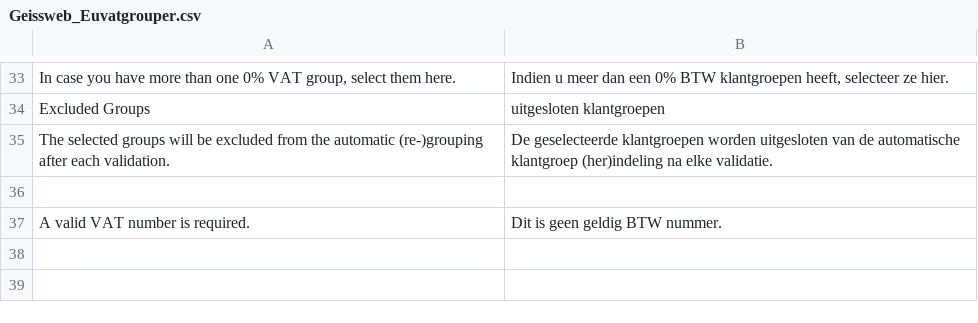
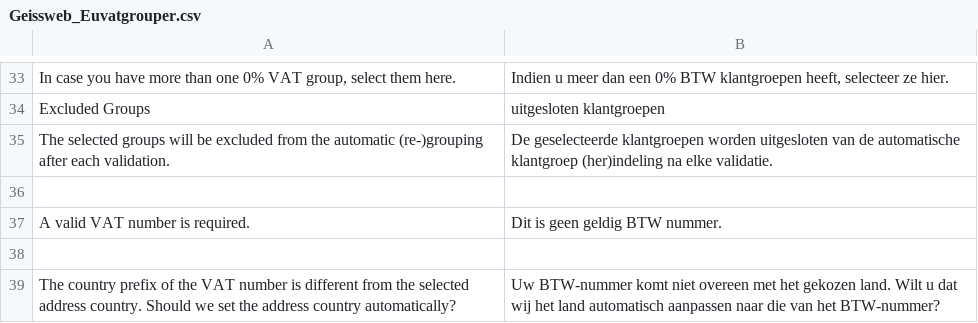
Before and after one commit to deheerhoreca/magento-lts, a CSV file: app/locale/nl_NL/Geissweb_Euvatgrouper.csv, drawn as a sheet; only a part is shown, gaps mark what is left out; the diff names each change by its address in the sheet, - before the commit and + after, or states it on an @@ line.

```diff
--- a/app/locale/nl_NL/Geissweb_Euvatgrouper.csv
+++ b/app/locale/nl_NL/Geissweb_Euvatgrouper.csv
+row 38: (empty)
+row 39: The country prefix of the VAT number is different from the selected address country. Should we set the address country automatically? | Uw BTW-nummer komt niet overeen met het gekozen land. Wilt u dat wij het land automatisch aanpassen naar die van het BTW-nummer?
```
Also changed, not shown: app/locale/de_DE/Geissweb_Euvatgrouper.csv, 44 other files.
